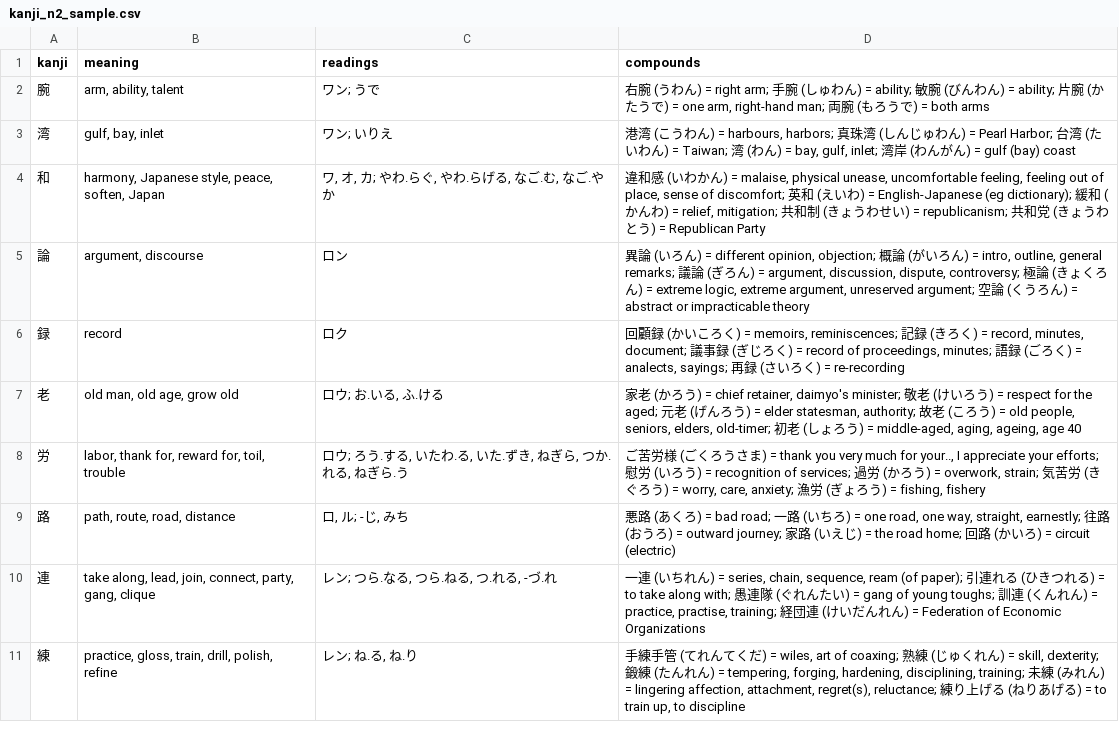
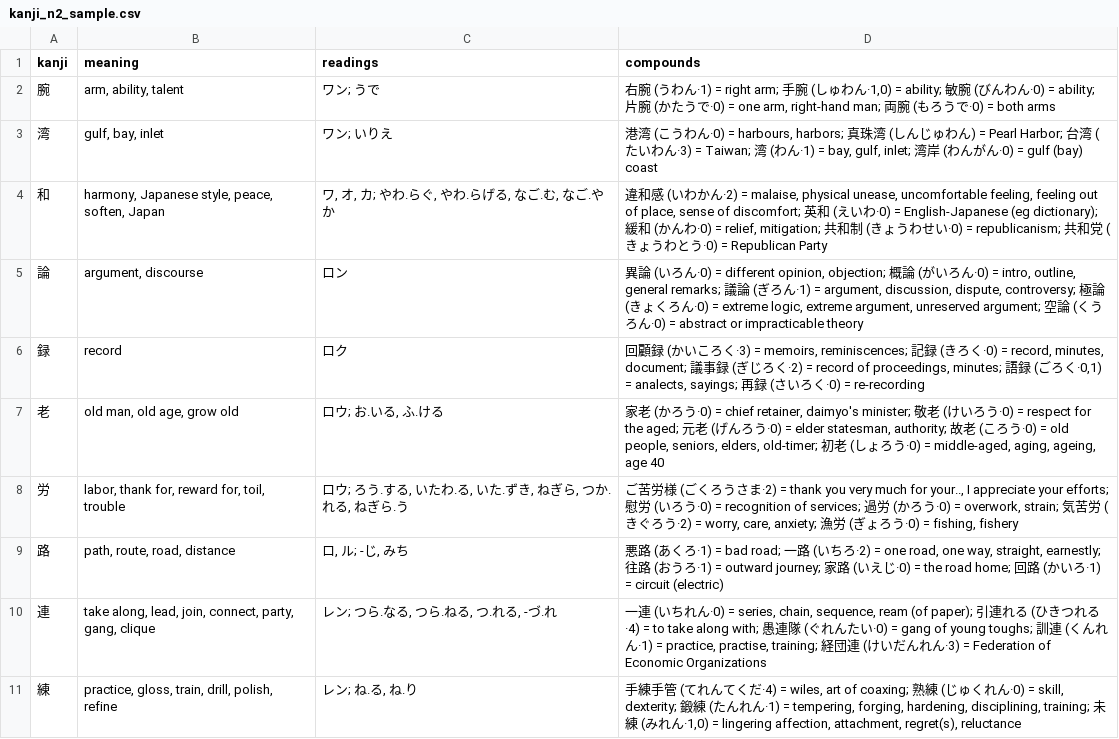
Before and after one commit to bagustris/kanji-slideshow, a CSV file: kanji_n2_sample.csv, drawn as a sheet.

```diff
--- a/kanji_n2_sample.csv
+++ b/kanji_n2_sample.csv
@@ -1,11 +1,11 @@
 kanji,meaning,readings,compounds
-腕,"arm, ability, talent",ワン; うで,"右腕 (うわん) = right arm; 手腕 (しゅわん) = ability; 敏腕 (びんわん) = ability; 片腕 (かたうで) = one arm, right-hand man; 両腕 (もろうで) = both arms"
-湾,"gulf, bay, inlet",ワン; いりえ,"港湾 (こうわん) = harbours, harbors; 真珠湾 (しんじゅわん) = Pearl Harbor; 台湾 (たいわん) = Taiwan; 湾 (わん) = bay, gulf, inlet; 湾岸 (わんがん) = gulf (bay) coast"
-和,"harmony, Japanese style, peace, soften, Japan","ワ, オ, カ; やわ.らぐ, やわ.らげる, なご.む, なご.やか","違和感 (いわかん) = malaise, physical unease, uncomfortable feeling, feeling out of place, sense of discomfort; 英和 (えいわ) = English-Japanese (eg dictionary); 緩和 (かんわ) = relief, mitigation; 共和制 (きょうわせい) = republicanism; 共和党 (きょうわとう) = Republican Party"
-論,"argument, discourse",ロン,"異論 (いろん) = different opinion, objection; 概論 (がいろん) = intro, outline, general remarks; 議論 (ぎろん) = argument, discussion, dispute, controversy; 極論 (きょくろん) = extreme logic, extreme argument, unreserved argument; 空論 (くうろん) = abstract or impracticable theory"
-録,record,ロク,"回顧録 (かいころく) = memoirs, reminiscences; 記録 (きろく) = record, minutes, document; 議事録 (ぎじろく) = record of proceedings, minutes; 語録 (ごろく) = analects, sayings; 再録 (さいろく) = re-recording"
-老,"old man, old age, grow old","ロウ; お.いる, ふ.ける","家老 (かろう) = chief retainer, daimyo's minister; 敬老 (けいろう) = respect for the aged; 元老 (げんろう) = elder statesman, authority; 故老 (ころう) = old people, seniors, elders, old-timer; 初老 (しょろう) = middle-aged, aging, ageing, age 40"
-労,"labor, thank for, reward for, toil, trouble","ロウ; ろう.する, いたわ.る, いた.ずき, ねぎら, つか.れる, ねぎら.う","ご苦労様 (ごくろうさま) = thank you very much for your.., I appreciate your efforts; 慰労 (いろう) = recognition of services; 過労 (かろう) = overwork, strain; 気苦労 (きぐろう) = worry, care, anxiety; 漁労 (ぎょろう) = fishing, fishery"
-路,"path, route, road, distance","ロ, ル; -じ, みち","悪路 (あくろ) = bad road; 一路 (いちろ) = one road, one way, straight, earnestly; 往路 (おうろ) = outward journey; 家路 (いえじ) = the road home; 回路 (かいろ) = circuit (electric)"
-連,"take along, lead, join, connect, party, gang, clique","レン; つら.なる, つら.ねる, つ.れる, -づ.れ","一連 (いちれん) = series, chain, sequence, ream (of paper); 引連れる (ひきつれる) = to take along with; 愚連隊 (ぐれんたい) = gang of young toughs; 訓連 (くんれん) = practice, practise, training; 経団連 (けいだんれん) = Federation of Economic Organizations"
-練,"practice, gloss, train, drill, polish, refine","レン; ね.る, ね.り","手練手管 (てれんてくだ) = wiles, art of coaxing; 熟練 (じゅくれん) = skill, dexterity; 鍛練 (たんれん) = tempering, forging, hardening, disciplining, training; 未練 (みれん) = lingering affection, attachment, regret(s), reluctance; 練り上げる (ねりあげる) = to train up, to discipline"
+腕,"arm, ability, talent",ワン; うで,"右腕 (うわん·1) = right arm; 手腕 (しゅわん·1,0) = ability; 敏腕 (びんわん·0) = ability; 片腕 (かたうで·0) = one arm, right-hand man; 両腕 (もろうで·0) = both arms"
+湾,"gulf, bay, inlet",ワン; いりえ,"港湾 (こうわん·0) = harbours, harbors; 真珠湾 (しんじゅわん) = Pearl Harbor; 台湾 (たいわん·3) = Taiwan; 湾 (わん·1) = bay, gulf, inlet; 湾岸 (わんがん·0) = gulf (bay) coast"
+和,"harmony, Japanese style, peace, soften, Japan","ワ, オ, カ; やわ.らぐ, やわ.らげる, なご.む, なご.やか","違和感 (いわかん·2) = malaise, physical unease, uncomfortable feeling, feeling out of place, sense of discomfort; 英和 (えいわ·0) = English-Japanese (eg dictionary); 緩和 (かんわ·0) = relief, mitigation; 共和制 (きょうわせい·0) = republicanism; 共和党 (きょうわとう·0) = Republican Party"
+論,"argument, discourse",ロン,"異論 (いろん·0) = different opinion, objection; 概論 (がいろん·0) = intro, outline, general remarks; 議論 (ぎろん·1) = argument, discussion, dispute, controversy; 極論 (きょくろん·0) = extreme logic, extreme argument, unreserved argument; 空論 (くうろん·0) = abstract or impracticable theory"
+録,record,ロク,"回顧録 (かいころく·3) = memoirs, reminiscences; 記録 (きろく·0) = record, minutes, document; 議事録 (ぎじろく·2) = record of proceedings, minutes; 語録 (ごろく·0,1) = analects, sayings; 再録 (さいろく·0) = re-recording"
+老,"old man, old age, grow old","ロウ; お.いる, ふ.ける","家老 (かろう·0) = chief retainer, daimyo's minister; 敬老 (けいろう·0) = respect for the aged; 元老 (げんろう·0) = elder statesman, authority; 故老 (ころう·0) = old people, seniors, elders, old-timer; 初老 (しょろう·0) = middle-aged, aging, ageing, age 40"
+労,"labor, thank for, reward for, toil, trouble","ロウ; ろう.する, いたわ.る, いた.ずき, ねぎら, つか.れる, ねぎら.う","ご苦労様 (ごくろうさま·2) = thank you very much for your.., I appreciate your efforts; 慰労 (いろう·0) = recognition of services; 過労 (かろう·0) = overwork, strain; 気苦労 (きぐろう·2) = worry, care, anxiety; 漁労 (ぎょろう·0) = fishing, fishery"
+路,"path, route, road, distance","ロ, ル; -じ, みち","悪路 (あくろ·1) = bad road; 一路 (いちろ·2) = one road, one way, straight, earnestly; 往路 (おうろ·1) = outward journey; 家路 (いえじ·0) = the road home; 回路 (かいろ·1) = circuit (electric)"
+連,"take along, lead, join, connect, party, gang, clique","レン; つら.なる, つら.ねる, つ.れる, -づ.れ","一連 (いちれん·0) = series, chain, sequence, ream (of paper); 引連れる (ひきつれる·4) = to take along with; 愚連隊 (ぐれんたい·0) = gang of young toughs; 訓連 (くんれん·1) = practice, practise, training; 経団連 (けいだんれん·3) = Federation of Economic Organizations"
+練,"practice, gloss, train, drill, polish, refine","レン; ね.る, ね.り","手練手管 (てれんてくだ·4) = wiles, art of coaxing; 熟練 (じゅくれん·0) = skill, dexterity; 鍛練 (たんれん·1) = tempering, forging, hardening, disciplining, training; 未練 (みれん·1,0) = lingering affection, attachment, regret(s), reluctance"
```
Also changed, not shown: 8 other files.
